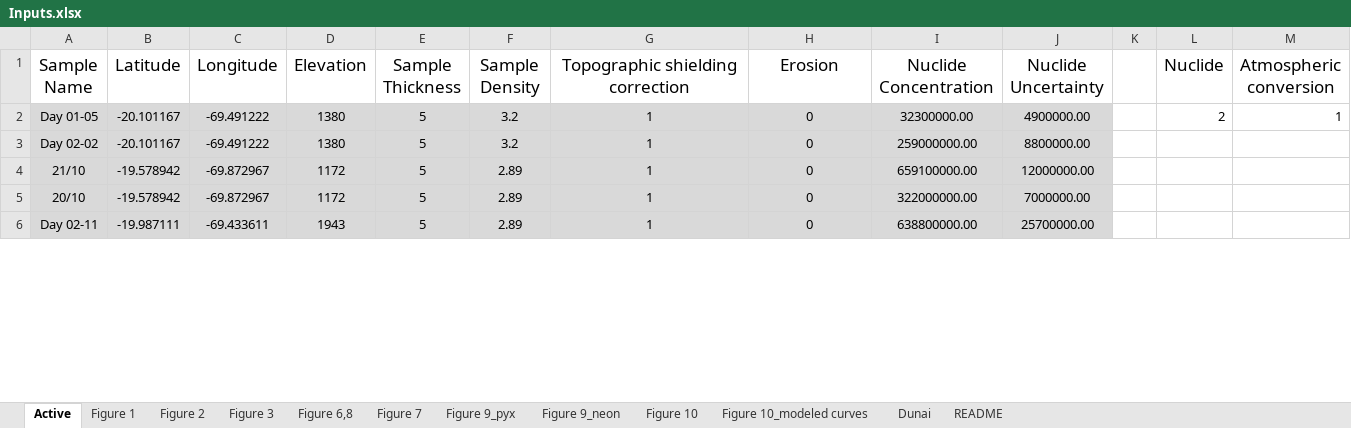
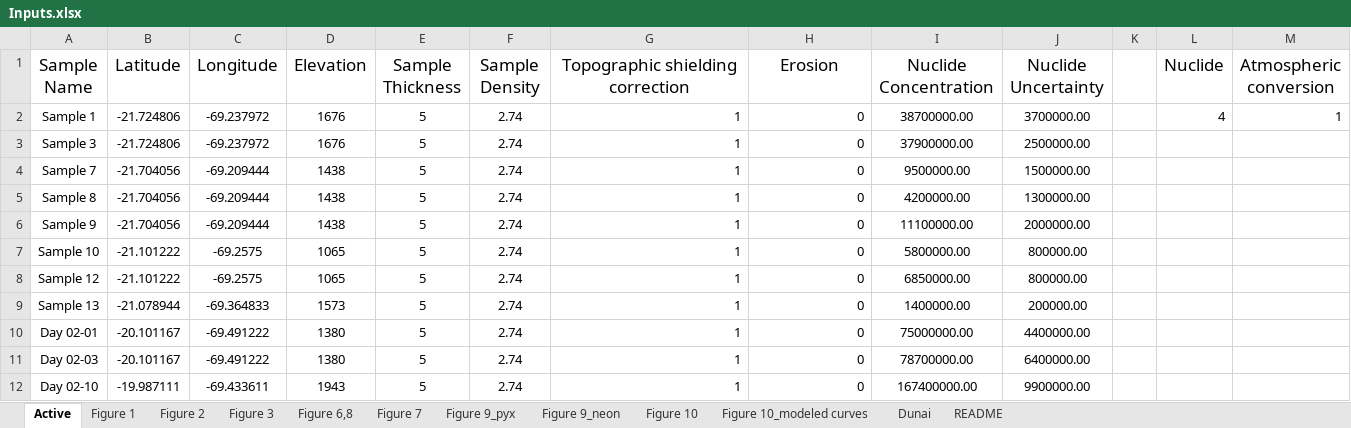
Before and after one commit to mmijjum/Production_Rates_Calculator, an Excel workbook: src/Data/Inputs.xlsx, sheet Active, drawn as a sheet; only a part is shown; values as stored, in another font and other column widths than the file's, no borders; removed rows and columns are numbered as before the commit, all else as after; rows hold the shown columns only; the diff covers the shown part only; the diff names each change by its address in the sheet, - before the commit and + after, or states it on an @@ line.

```diff
--- a/src/Data/Inputs.xlsx (sheet Active)
+++ b/src/Data/Inputs.xlsx (sheet Active)
-A2 (Sample Name): Day 01-05
+A2 (Sample Name): Sample 1
-A2:J2 fill: #D9D9D9
+A2:J2 fill: none
-B2 (Latitude): -20.101167
+B2 (Latitude): -21.724806
-C2 (Longitude): -69.491222
+C2 (Longitude): -69.237972
-D2 (Elevation): 1380
+D2 (Elevation): 1676
-F2 (Sample Density): 3.2
+F2 (Sample Density): 2.74
-G2:H2 alignment: center
+G2:H2 alignment: right
-I2 (Nuclide Concentration): 32300000.00
+I2 (Nuclide Concentration): 38700000.00
-J2 (Nuclide Uncertainty): 4900000.00
+J2 (Nuclide Uncertainty): 3700000.00
-L2 (Nuclide): 2
+L2 (Nuclide): 4
+row 3: Sample 3 | -21.724806 | -69.237972 | 1676 | 5 | 2.74 | 1 | 0 | 37900000.00 | 2500000.00
+row 4: Sample 7 | -21.704056 | -69.209444 | 1438 | 5 | 2.74 | 1 | 0 | 9500000.00 | 1500000.00
+row 5: Sample 8 | -21.704056 | -69.209444 | 1438 | 5 | 2.74 | 1 | 0 | 4200000.00 | 1300000.00
+row 6: Sample 9 | -21.704056 | -69.209444 | 1438 | 5 | 2.74 | 1 | 0 | 11100000.00 | 2000000.00
+row 7: Sample 10 | -21.101222 | -69.2575 | 1065 | 5 | 2.74 | 1 | 0 | 5800000.00 | 800000.00
+row 8: Sample 12 | -21.101222 | -69.2575 | 1065 | 5 | 2.74 | 1 | 0 | 6850000.00 | 800000.00
+row 9: Sample 13 | -21.078944 | -69.364833 | 1573 | 5 | 2.74 | 1 | 0 | 1400000.00 | 200000.00
-A10 (Sample Name): Day 02-02
+A10 (Sample Name): Day 02-01
-A10:J10 fill: #D9D9D9
+A10:J10 fill: none
-F10 (Sample Density): 3.2
+F10 (Sample Density): 2.74
-G10:H10 alignment: center
+G10:H10 alignment: right
-I10 (Nuclide Concentration): 259000000.00
+I10 (Nuclide Concentration): 75000000.00
-J10 (Nuclide Uncertainty): 8800000.00
+J10 (Nuclide Uncertainty): 4400000.00
-row 4: 21/10 | -19.578942 | -69.872967 | 1172 | 5 | 2.89 | 1 | 0 | 659100000.00 | 12000000.00
-row 5: 20/10 | -19.578942 | -69.872967 | 1172 | 5 | 2.89 | 1 | 0 | 322000000.00 | 7000000.00
+row 11: Day 02-03 | -20.101167 | -69.491222 | 1380 | 5 | 2.74 | 1 | 0 | 78700000.00 | 6400000.00
-A12 (Sample Name): Day 02-11
+A12 (Sample Name): Day 02-10
-A12:J12 fill: #D9D9D9
+A12:J12 fill: none
-F12 (Sample Density): 2.89
+F12 (Sample Density): 2.74
-G12:H12 alignment: center
+G12:H12 alignment: right
-I12 (Nuclide Concentration): 638800000.00
+I12 (Nuclide Concentration): 167400000.00
-J12 (Nuclide Uncertainty): 25700000.00
+J12 (Nuclide Uncertainty): 9900000.00
```
Also changed, not shown: 2 added rows, 22 removed rows, 4 edited cells and cell formats elsewhere in this sheet, sheet Dunai, sheet Figure 6,8, 56 other files.
